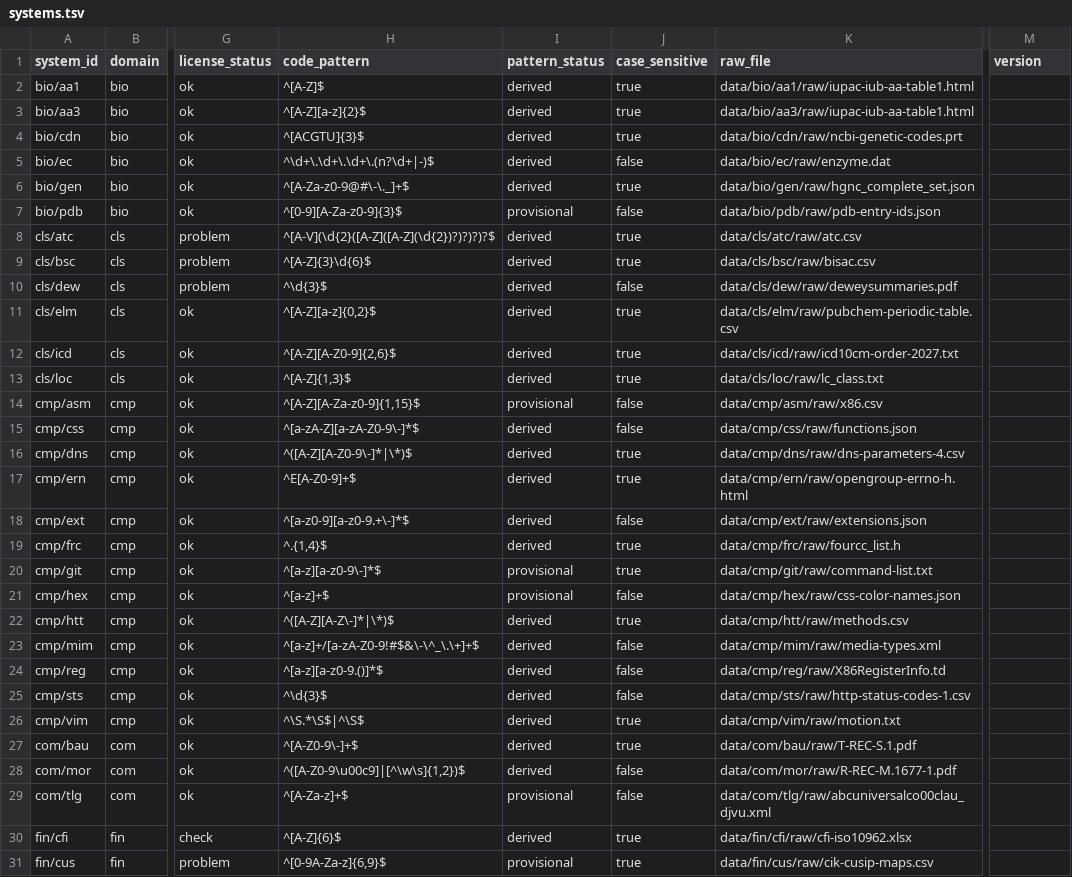
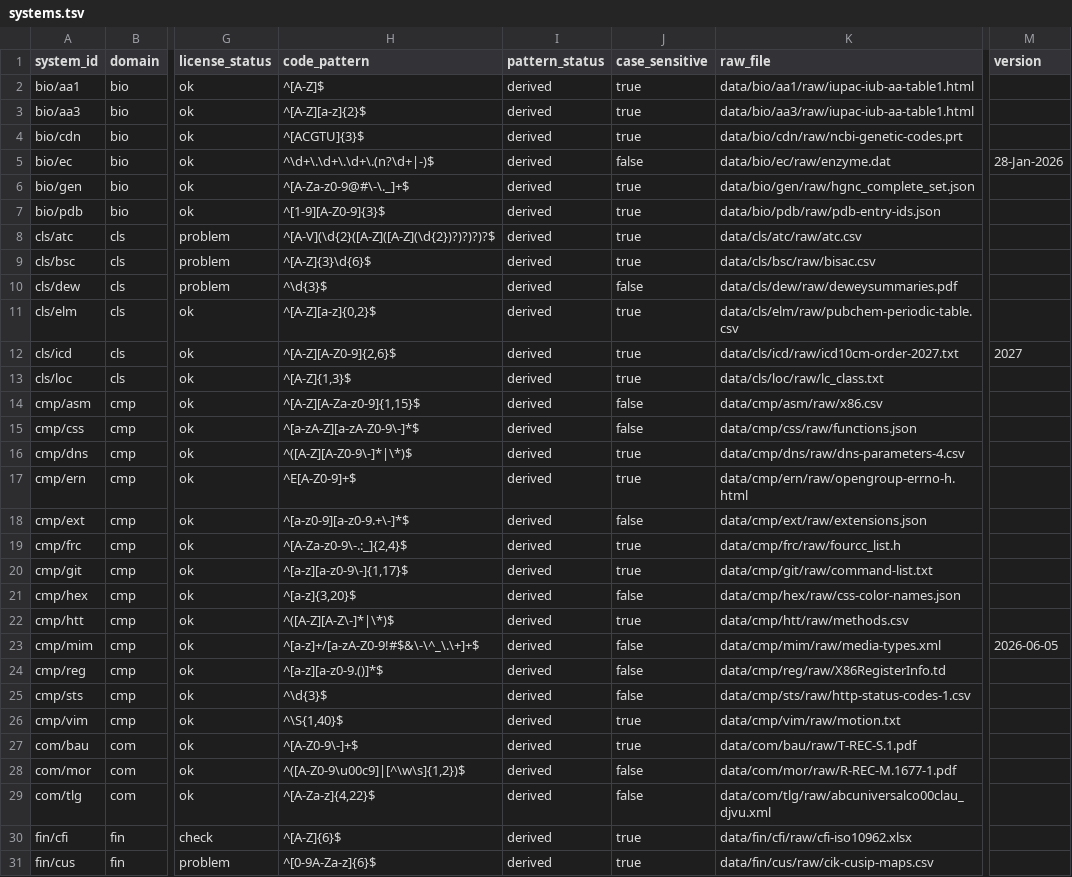
Before and after one commit to brennercruvinel/3char-pipeline, a TSV file: systems.tsv, drawn as a sheet; only a part is shown, gaps mark what is left out; the diff covers the shown part only; the diff names each change by its address in the sheet, - before the commit and + after, or states it on an @@ line.

Commit message:
measure every code_pattern against its own parquet, extract source versions, add changelog
- 13 patterns tightened against the real code set, not guessed. all 64 systems are
  now pattern_status derived and no catch-all survives: nte/wnt went from ^\S+$ to
  ^oewn-\d{8}-[nvasr]$, trp/icao from [A-Z0-9]{4} to [A-Z]{4} because the data has
  no digits, bio/pdb to ^[1-9][A-Z0-9]{3}$, wrt/abj to ^\S$
- wrt/abj renamed to Hebrew script characters: the source covers the whole block,
  22 letters plus points, cantillation accents, punctuation, marks and ligatures
- versions.py reads the version each source publishes out of the raw bytes rather
  than hardcoding it, so it survives a refetch. 10 systems publish one
- download.py verified only raw files, but was scanning all of data/, so the built
  parquet read as manifest drift. scoped to raw/
- CHANGELOG.md, copied into the hub payload by build_hub.py

```diff
--- a/systems.tsv
+++ b/systems.tsv
-M5 (version): (empty)
+M5 (version): 28-Jan-2026
-H7 (code_pattern): ^[0-9][A-Za-z0-9]{3}$
+H7 (code_pattern): ^[1-9][A-Z0-9]{3}$
-I7 (pattern_status): provisional
+I7 (pattern_status): derived
-J7 (case_sensitive): false
+J7 (case_sensitive): true
-M12 (version): (empty)
+M12 (version): 2027
-I14 (pattern_status): provisional
+I14 (pattern_status): derived
-H19 (code_pattern): ^.{1,4}$
+H19 (code_pattern): ^[A-Za-z0-9\-.:_]{2,4}$
-H20 (code_pattern): ^[a-z][a-z0-9\-]*$
+H20 (code_pattern): ^[a-z][a-z0-9\-]{1,17}$
-I20:I21 (pattern_status): provisional
+I20:I21 (pattern_status): derived
-H21 (code_pattern): ^[a-z]+$
+H21 (code_pattern): ^[a-z]{3,20}$
-M23 (version): (empty)
+M23 (version): 2026-06-05
-H26 (code_pattern): ^\S.*\S$|^\S$
+H26 (code_pattern): ^\S{1,40}$
-H29 (code_pattern): ^[A-Za-z]+$
+H29 (code_pattern): ^[A-Za-z]{4,22}$
-I29 (pattern_status): provisional
+I29 (pattern_status): derived
-H31 (code_pattern): ^[0-9A-Za-z]{6,9}$
+H31 (code_pattern): ^[0-9A-Za-z]{6}$
-I31 (pattern_status): provisional
+I31 (pattern_status): derived
```
Also changed, not shown: 21 edited cells elsewhere in this file, CHECKSUMS.tsv, 7 other files.
